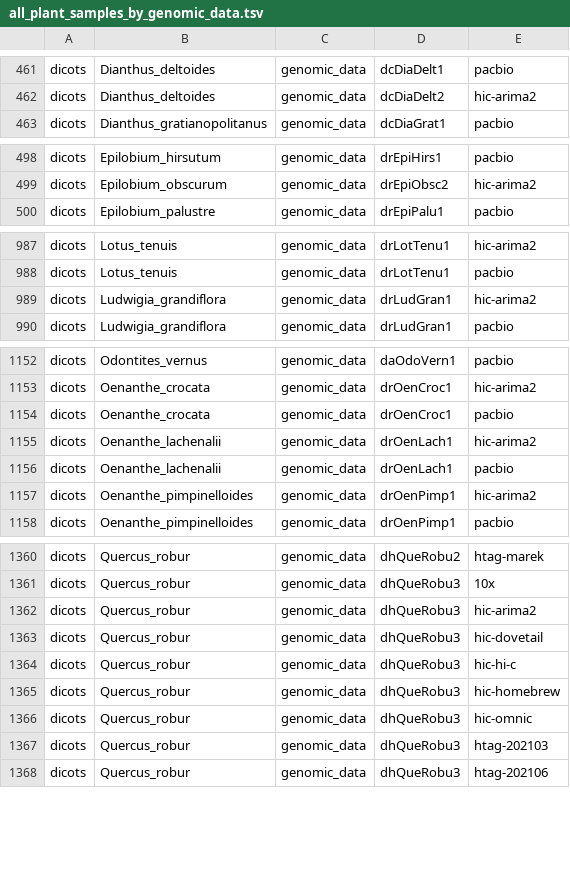
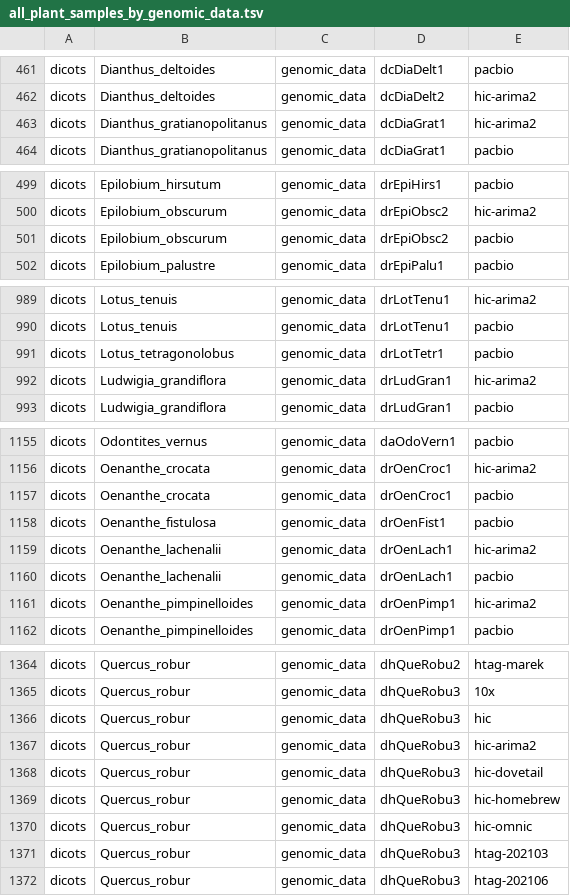
Before and after one commit to DToL-Plant-Working-Group/plant-sequencing-status, a TSV file: data/all_plant_samples_by_genomic_data.tsv, drawn as a sheet; only a part is shown, gaps mark what is left out; removed rows and columns are numbered as before the commit, all else as after; the diff covers the shown part only; the diff names each change by its address in the sheet, - before the commit and + after, or states it on an @@ line.

```diff
--- a/data/all_plant_samples_by_genomic_data.tsv
+++ b/data/all_plant_samples_by_genomic_data.tsv
+row 463: dicots | Dianthus_gratianopolitanus | genomic_data | dcDiaGrat1 | hic-arima2
+row 501: dicots | Epilobium_obscurum | genomic_data | drEpiObsc2 | pacbio
+row 991: dicots | Lotus_tetragonolobus | genomic_data | drLotTetr1 | pacbio
+row 1158: dicots | Oenanthe_fistulosa | genomic_data | drOenFist1 | pacbio
+row 1366: dicots | Quercus_robur | genomic_data | dhQueRobu3 | hic
-row 1364: dicots | Quercus_robur | genomic_data | dhQueRobu3 | hic-hi-c
```
Also changed, not shown: 5 added rows and 2 edited cells elsewhere in this file, data/all_assembled_plant_genomes.tsv, data/genomescope_full.tsv, 5 other files.
